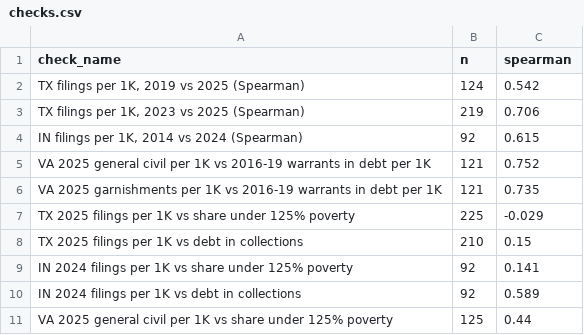
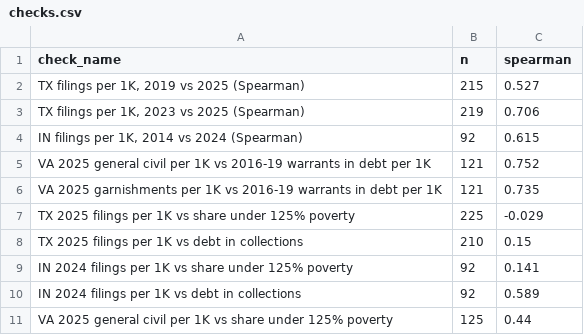
Before and after one commit to adamfriedl/justice-gap-map, a CSV file: docs/lawsuits/checks.csv, drawn as a sheet.

```diff
--- a/docs/lawsuits/checks.csv
+++ b/docs/lawsuits/checks.csv
@@ -1,3 +1,3 @@
 check_name,n,spearman
-"TX filings per 1K, 2019 vs 2025 (Spearman)",124,0.542
+"TX filings per 1K, 2019 vs 2025 (Spearman)",215,0.527
 "TX filings per 1K, 2023 vs 2025 (Spearman)",219,0.706
```
Also changed, not shown: 2 other files.
